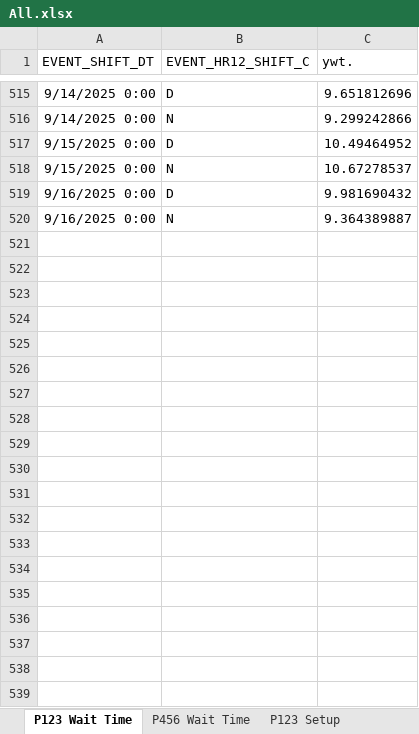
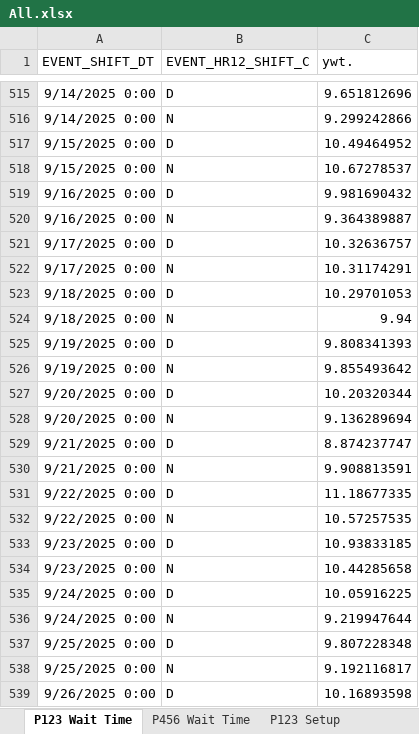
Before and after one commit to OTAKYHUH/Website-visual, an Excel workbook: static/All.xlsx, sheet P123 Wait Time, drawn as a sheet; only a part is shown, gaps mark what is left out; values as stored, in another font and other column widths than the file's, no borders; the diff covers the shown part only; the diff names each change by its address in the sheet, - before the commit and + after, or states it on an @@ line.

```diff
--- a/static/All.xlsx (sheet P123 Wait Time)
+++ b/static/All.xlsx (sheet P123 Wait Time)
+row 521: 9/17/2025 0:00 | D | 10.32636757
+row 522: 9/17/2025 0:00 | N | 10.31174291
+row 523: 9/18/2025 0:00 | D | 10.29701053
+row 524: 9/18/2025 0:00 | N | 9.94
+row 525: 9/19/2025 0:00 | D | 9.808341393
+row 526: 9/19/2025 0:00 | N | 9.855493642
+row 527: 9/20/2025 0:00 | D | 10.20320344
+row 528: 9/20/2025 0:00 | N | 9.136289694
+row 529: 9/21/2025 0:00 | D | 8.874237747
+row 530: 9/21/2025 0:00 | N | 9.908813591
+row 531: 9/22/2025 0:00 | D | 11.18677335
+row 532: 9/22/2025 0:00 | N | 10.57257535
+row 533: 9/23/2025 0:00 | D | 10.93833185
+row 534: 9/23/2025 0:00 | N | 10.44285658
+row 535: 9/24/2025 0:00 | D | 10.05916225
+row 536: 9/24/2025 0:00 | N | 9.219947644
+row 537: 9/25/2025 0:00 | D | 9.807228348
+row 538: 9/25/2025 0:00 | N | 9.192116817
+row 539: 9/26/2025 0:00 | D | 10.16893598
```
Also changed, not shown: 49 added rows elsewhere in this sheet, sheet P123 Setup, sheet P456 Wait Time, 12 other files.
